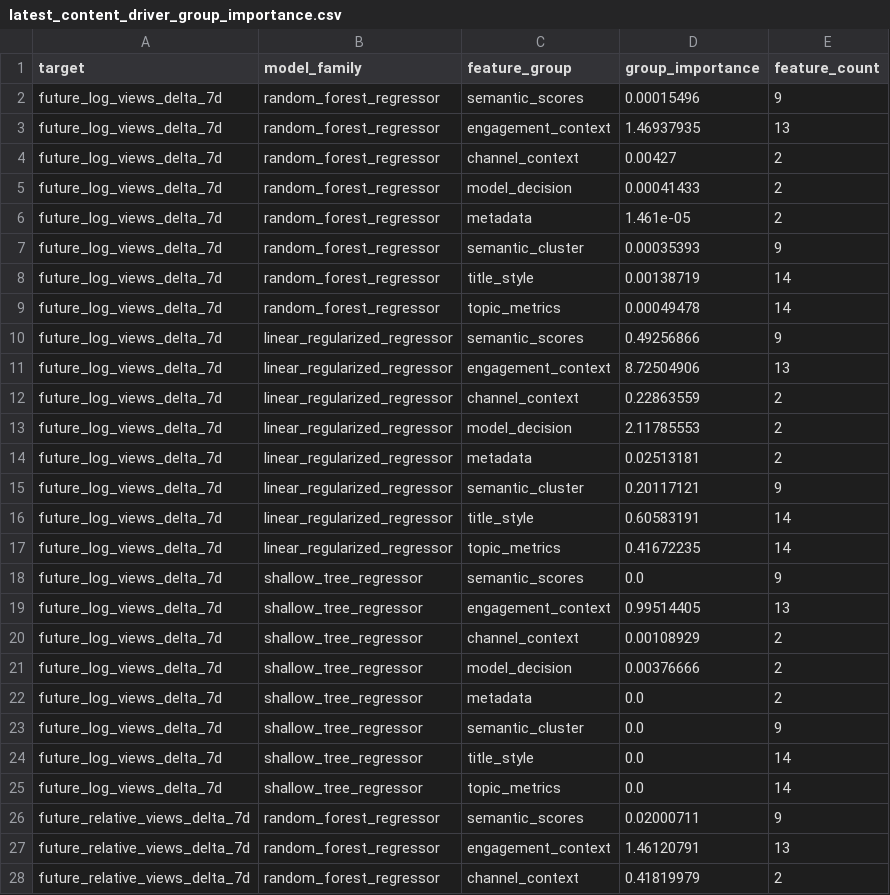
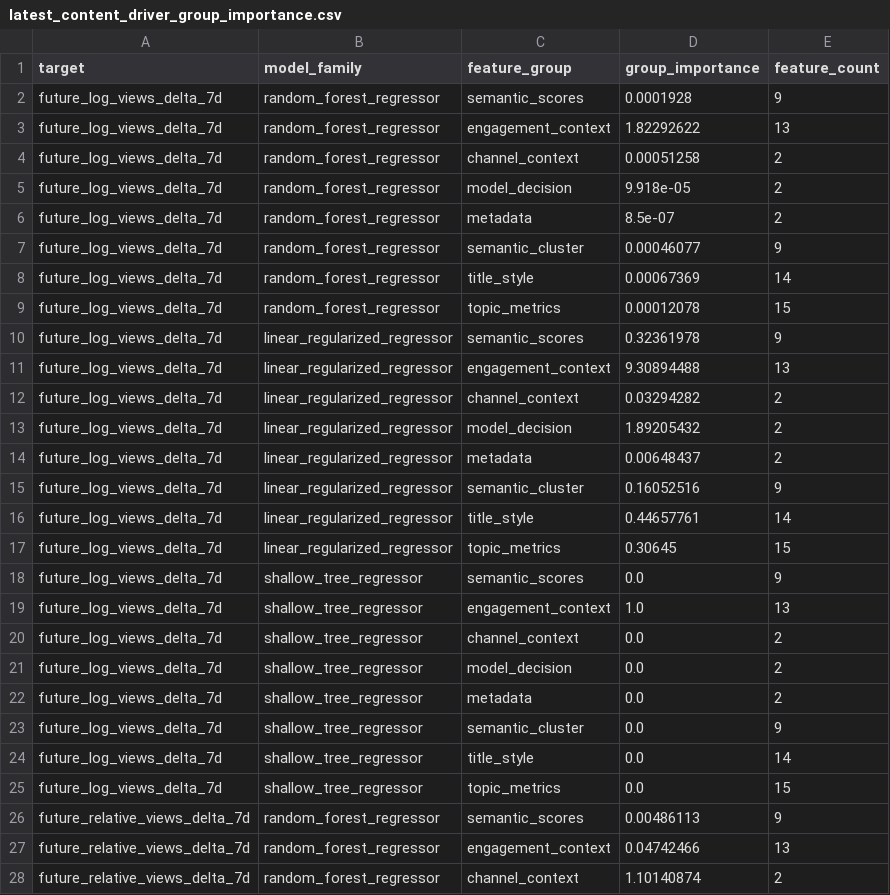
Before and after one commit to jcval94/ytb_history, a CSV file: data/model_reports/latest_content_driver_group_importance.csv, drawn as a sheet; only a part is shown; the diff covers the shown part only.

```diff
--- a/data/model_reports/latest_content_driver_group_importance.csv
+++ b/data/model_reports/latest_content_driver_group_importance.csv
@@ -1,22 +1,22 @@
 target,model_family,feature_group,group_importance,feature_count
-future_log_views_delta_7d,random_forest_regressor,semantic_scores,0.00015496,9
-future_log_views_delta_7d,random_forest_regressor,engagement_context,1.46937935,13
-future_log_views_delta_7d,random_forest_regressor,channel_context,0.00427,2
-future_log_views_delta_7d,random_forest_regressor,model_decision,0.00041433,2
-future_log_views_delta_7d,random_forest_regressor,metadata,1.461e-05,2
-future_log_views_delta_7d,random_forest_regressor,semantic_cluster,0.00035393,9
-future_log_views_delta_7d,random_forest_regressor,title_style,0.00138719,14
-future_log_views_delta_7d,random_forest_regressor,topic_metrics,0.00049478,14
-future_log_views_delta_7d,linear_regularized_regressor,semantic_scores,0.49256866,9
-future_log_views_delta_7d,linear_regularized_regressor,engagement_context,8.72504906,13
-future_log_views_delta_7d,linear_regularized_regressor,channel_context,0.22863559,2
-future_log_views_delta_7d,linear_regularized_regressor,model_decision,2.11785553,2
-future_log_views_delta_7d,linear_regularized_regressor,metadata,0.02513181,2
-future_log_views_delta_7d,linear_regularized_regressor,semantic_cluster,0.20117121,9
-future_log_views_delta_7d,linear_regularized_regressor,title_style,0.60583191,14
-future_log_views_delta_7d,linear_regularized_regressor,topic_metrics,0.41672235,14
+future_log_views_delta_7d,random_forest_regressor,semantic_scores,0.0001928,9
+future_log_views_delta_7d,random_forest_regressor,engagement_context,1.82292622,13
+future_log_views_delta_7d,random_forest_regressor,channel_context,0.00051258,2
+future_log_views_delta_7d,random_forest_regressor,model_decision,9.918e-05,2
+future_log_views_delta_7d,random_forest_regressor,metadata,8.5e-07,2
+future_log_views_delta_7d,random_forest_regressor,semantic_cluster,0.00046077,9
+future_log_views_delta_7d,random_forest_regressor,title_style,0.00067369,14
+future_log_views_delta_7d,random_forest_regressor,topic_metrics,0.00012078,15
+future_log_views_delta_7d,linear_regularized_regressor,semantic_scores,0.32361978,9
+future_log_views_delta_7d,linear_regularized_regressor,engagement_context,9.30894488,13
+future_log_views_delta_7d,linear_regularized_regressor,channel_context,0.03294282,2
+future_log_views_delta_7d,linear_regularized_regressor,model_decision,1.89205432,2
+future_log_views_delta_7d,linear_regularized_regressor,metadata,0.00648437,2
+future_log_views_delta_7d,linear_regularized_regressor,semantic_cluster,0.16052516,9
+future_log_views_delta_7d,linear_regularized_regressor,title_style,0.44657761,14
+future_log_views_delta_7d,linear_regularized_regressor,topic_metrics,0.30645,15
 future_log_views_delta_7d,shallow_tree_regressor,semantic_scores,0.0,9
-future_log_views_delta_7d,shallow_tree_regressor,engagement_context,0.99514405,13
-future_log_views_delta_7d,shallow_tree_regressor,channel_context,0.00108929,2
-future_log_views_delta_7d,shallow_tree_regressor,model_decision,0.00376666,2
+future_log_views_delta_7d,shallow_tree_regressor,engagement_context,1.0,13
+future_log_views_delta_7d,shallow_tree_regressor,channel_context,0.0,2
+future_log_views_delta_7d,shallow_tree_regressor,model_decision,0.0,2
 future_log_views_delta_7d,shallow_tree_regressor,metadata,0.0,2
@@ -24,5 +24,5 @@ future_log_views_delta_7d,shallow_tree_regressor,semantic_cluster,0.0,9
 future_log_views_delta_7d,shallow_tree_regressor,title_style,0.0,14
-future_log_views_delta_7d,shallow_tree_regressor,topic_metrics,0.0,14
-future_relative_views_delta_7d,random_forest_regressor,semantic_scores,0.02000711,9
-future_relative_views_delta_7d,random_forest_regressor,engagement_context,1.46120791,13
-future_relative_views_delta_7d,random_forest_regressor,channel_context,0.41819979,2
+future_log_views_delta_7d,shallow_tree_regressor,topic_metrics,0.0,15
+future_relative_views_delta_7d,random_forest_regressor,semantic_scores,0.00486113,9
+future_relative_views_delta_7d,random_forest_regressor,engagement_context,0.04742466,13
+future_relative_views_delta_7d,random_forest_regressor,channel_context,1.10140874,2
```
Also changed, not shown: 46 edited cells elsewhere in this file, data/model_reports/latest_content_driver_feature_direction.csv, data/model_reports/latest_content_driver_feature_importance.csv, 14 other files.
